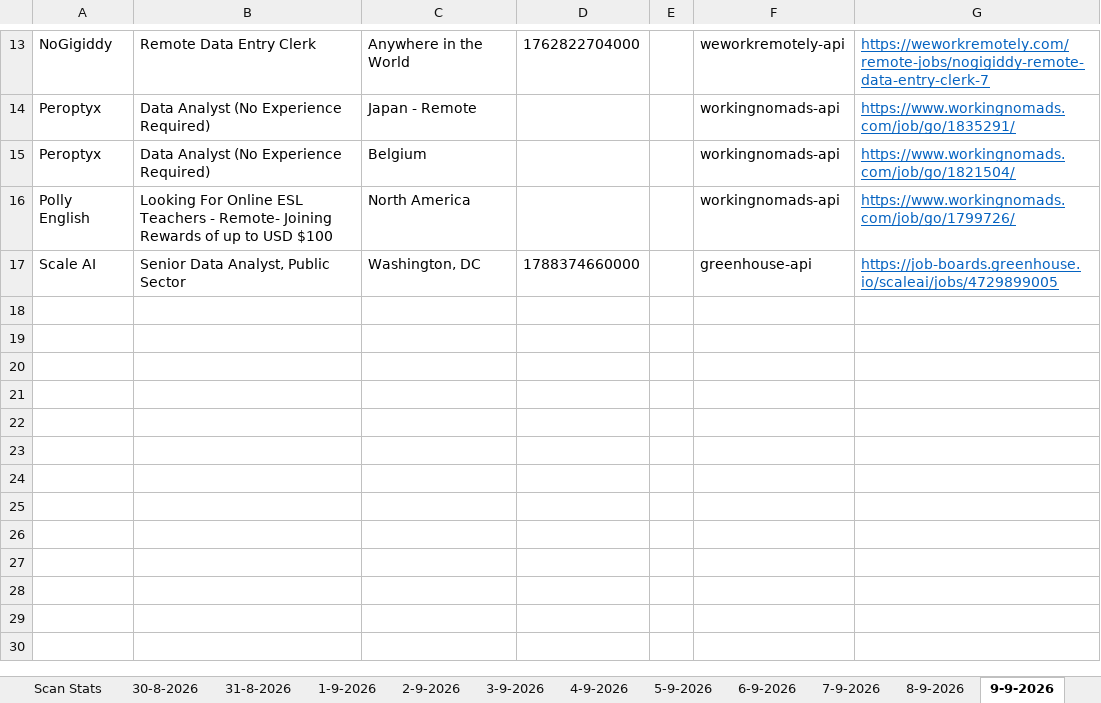
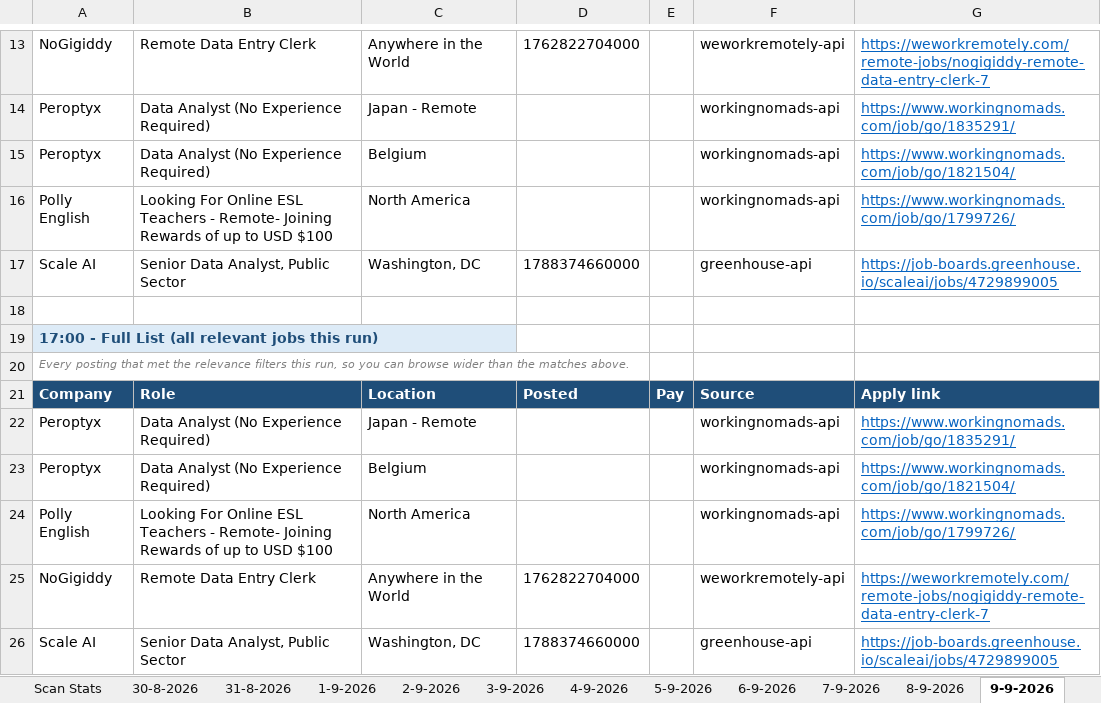
Before and after one commit to waleedba19/career-ops, an Excel workbook: data/matches.xlsx, sheet 9-9-2026, drawn as a sheet; only a part is shown, gaps mark what is left out; values as stored, in another font and other column widths than the file's, no borders; the diff names each change by its address in the sheet, - before the commit and + after, or states it on an @@ line.

```diff
--- a/data/matches.xlsx (sheet 9-9-2026)
+++ b/data/matches.xlsx (sheet 9-9-2026)
+row 18: (empty)
+row 19: 17:00 - Full List (all relevant jobs this run)
+row 20: Every posting that met the relevance filters this run, so you can browse wider than the matches above.
+row 21: Company | Role | Location | Posted | Pay | Source | Apply link
+row 22: Peroptyx | Data Analyst (No Experience Required) | Japan - Remote |  |  | workingnomads-api | https://www.workingnomads.com/job/go/1835291/
+row 23: Peroptyx | Data Analyst (No Experience Required) | Belgium |  |  | workingnomads-api | https://www.workingnomads.com/job/go/1821504/
+row 24: Polly English | Looking For Online ESL Teachers - Remote- Joining Rewards of up to USD $100 | North America |  |  | workingnomads-api | https://www.workingnomads.com/job/go/1799726/
+row 25: NoGigiddy | Remote Data Entry Clerk | Anywhere in the World | 1762822704000 |  | weworkremotely-api | https://weworkremotely.com/remote-jobs/nogigiddy-remote-data-entry-clerk-7
+row 26: Scale AI | Senior Data Analyst, Public Sector | Washington, DC | 1788374660000 |  | greenhouse-api | https://job-boards.greenhouse.io/scaleai/jobs/4729899005
```
Also changed, not shown: sheet Scan Stats, 4 other files.
